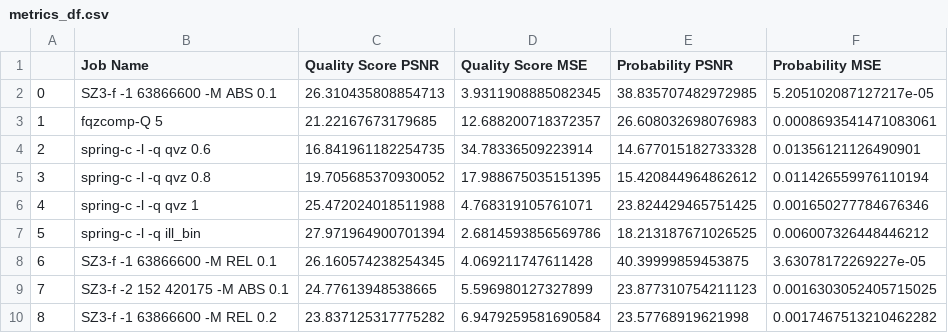
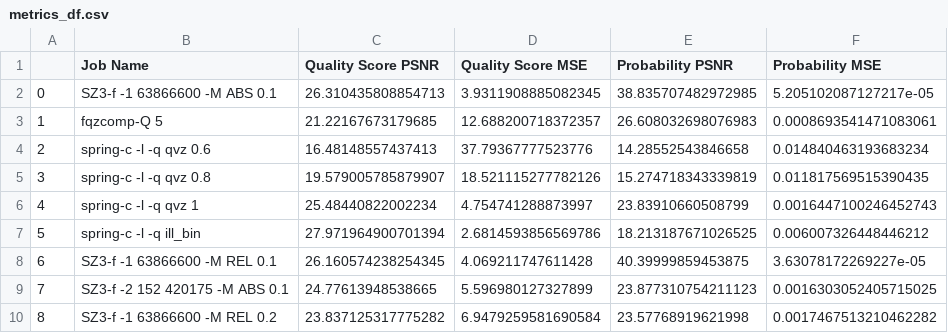
Before and after one commit to babyplutokurt/Benchmark_DNACompression, a CSV file: Analysis/metrics_df.csv, drawn as a sheet.

```diff
--- a/Analysis/metrics_df.csv
+++ b/Analysis/metrics_df.csv
@@ -3,5 +3,5 @@
 1,fqzcomp-Q 5,21.22167673179685,12.688200718372357,26.608032698076983,0.0008693541471083061
-2,spring-c -l -q qvz 0.6,16.841961182254735,34.78336509223914,14.677015182733328,0.01356121126490901
-3,spring-c -l -q qvz 0.8,19.705685370930052,17.988675035151395,15.420844964862612,0.011426559976110194
-4,spring-c -l -q qvz 1,25.472024018511988,4.768319105761071,23.824429465751425,0.001650277784676346
+2,spring-c -l -q qvz 0.6,16.48148557437413,37.79367777523776,14.28552543846658,0.014840463193683234
+3,spring-c -l -q qvz 0.8,19.579005785879907,18.521115277782126,15.274718343339819,0.011817569515390435
+4,spring-c -l -q qvz 1,25.48440822002234,4.754741288873997,23.83910660508799,0.0016447100246452743
 5,spring-c -l -q ill_bin,27.971964900701394,2.6814593856569786,18.213187671026525,0.006007326448446212
```
Also changed, not shown: Analysis/merged_df.csv, Analysis/ratio.csv, 30 other files.
